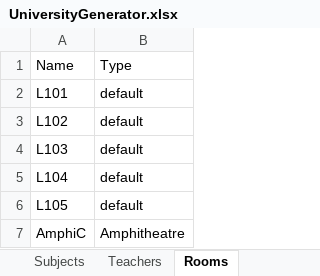
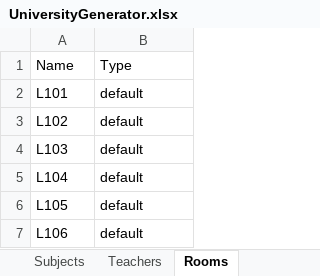
Before and after one commit to Hu9o73/Goodwing-Timetabler, an Excel workbook: GoodwingTimetabler/UniversityInstance/UniversityGenerator.xlsx, sheet Rooms, drawn as a sheet; values as stored, in another font and other column widths than the file's, no borders; removed rows and columns are numbered as before the commit, all else as after; the diff names each change by its address in the sheet, - before the commit and + after, or states it on an @@ line.

```diff
--- a/GoodwingTimetabler/UniversityInstance/UniversityGenerator.xlsx (sheet Rooms)
+++ b/GoodwingTimetabler/UniversityInstance/UniversityGenerator.xlsx (sheet Rooms)
-row 7: AmphiC | Amphitheatre
+row 7: L106 | default
```
Also changed, not shown: sheet Subjects, sheet Teachers, sheet Promotions, sheet University, 24 other files.
